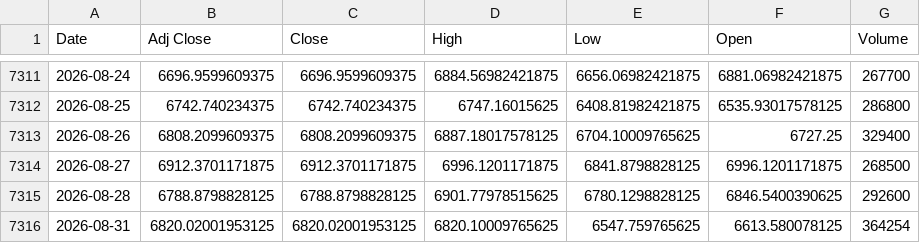
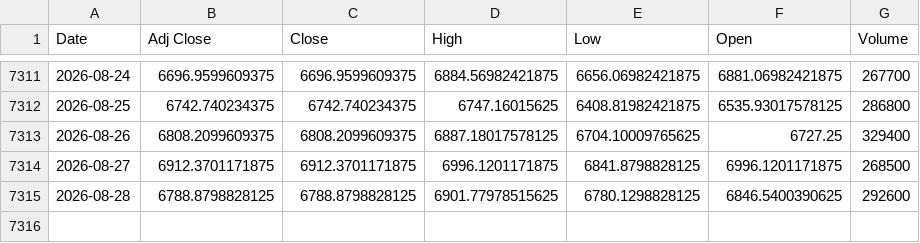
Before and after one commit to khemosu99-bit/overnight-kr, a CSV file: data/raw/KOSPI.csv, drawn as a sheet; only a part is shown, gaps mark what is left out; the diff names each change by its address in the sheet, - before the commit and + after, or states it on an @@ line.

```diff
--- a/data/raw/KOSPI.csv
+++ b/data/raw/KOSPI.csv
-row 7316: 2026-08-31 | 6820.02001953125 | 6820.02001953125 | 6820.10009765625 | 6547.759765625 | 6613.580078125 | 364254
```
Also changed, not shown: data/raw/DOW.csv, data/raw/EWY.csv, 43 other files.
